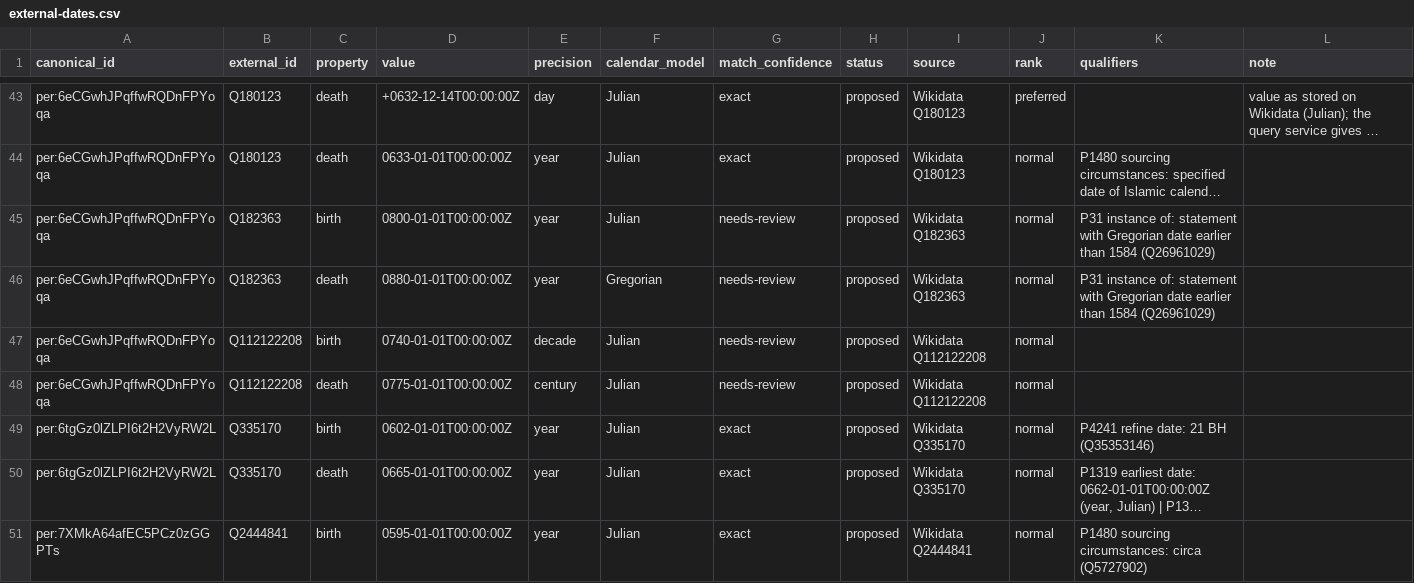
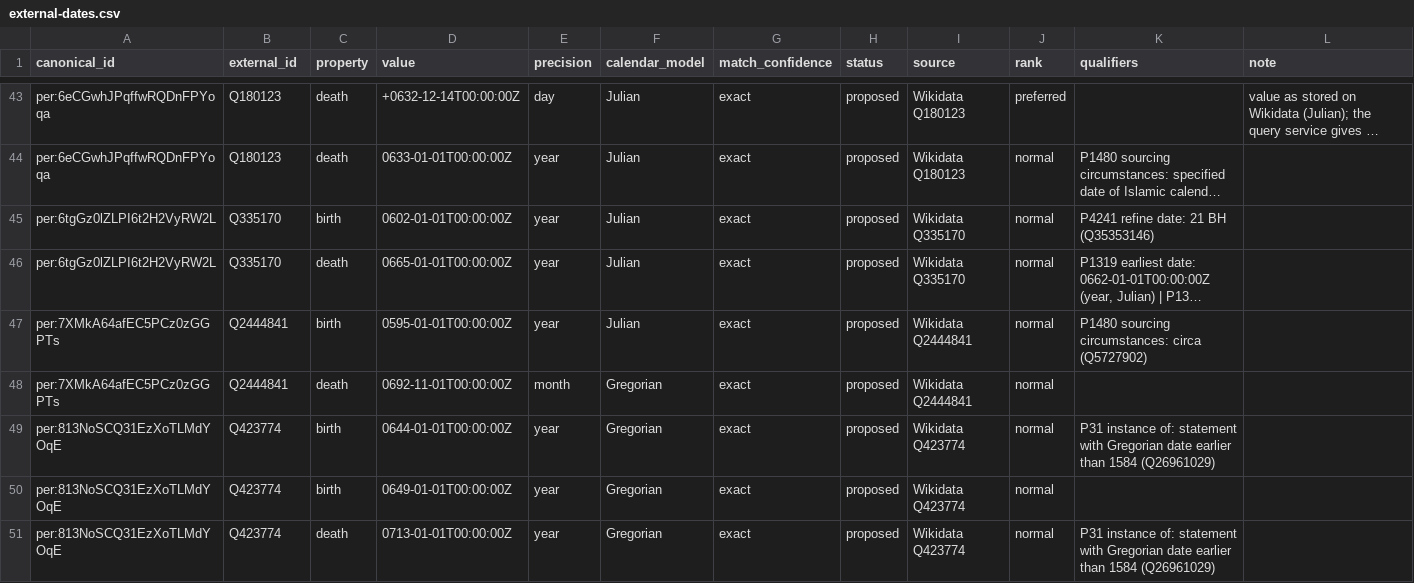
Before and after one commit to thajudeenUrbane/al-marsad, a CSV file: ontology/corpus/external-dates.csv, drawn as a sheet; only a part is shown, gaps mark what is left out; the shorter side is filled out with more unchanged rows; long unchanged cells end in …; the diff covers the shown part only; the diff names each change by its address in the sheet, - before the commit and + after, or states it on an @@ line.

```diff
--- a/ontology/corpus/external-dates.csv
+++ b/ontology/corpus/external-dates.csv
-row 45: per:6eCGwhJPqffwRQDnFPYoqa | Q182363 | birth | 0800-01-01T00:00:00Z | year | Julian | needs-review | proposed | Wikidata Q182363 | normal | P31 instance of: statement with Gregorian date earlier than 1584 (Q26961029)
-row 46: per:6eCGwhJPqffwRQDnFPYoqa | Q182363 | death | 0880-01-01T00:00:00Z | year | Gregorian | needs-review | proposed | Wikidata Q182363 | normal | P31 instance of: statement with Gregorian date earlier than 1584 (Q26961029)
-row 47: per:6eCGwhJPqffwRQDnFPYoqa | Q112122208 | birth | 0740-01-01T00:00:00Z | decade | Julian | needs-review | proposed | Wikidata Q112122208 | normal
-row 48: per:6eCGwhJPqffwRQDnFPYoqa | Q112122208 | death | 0775-01-01T00:00:00Z | century | Julian | needs-review | proposed | Wikidata Q112122208 | normal
```
Also changed, not shown: 13 removed rows elsewhere in this file, ontology/corpus/external-coordinates.csv, ontology/corpus/external-ids.csv, 2 other files.
